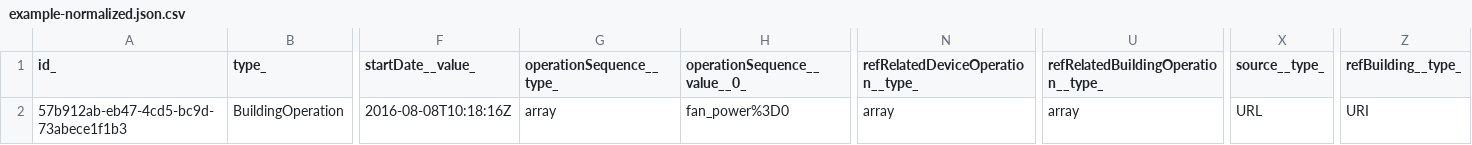
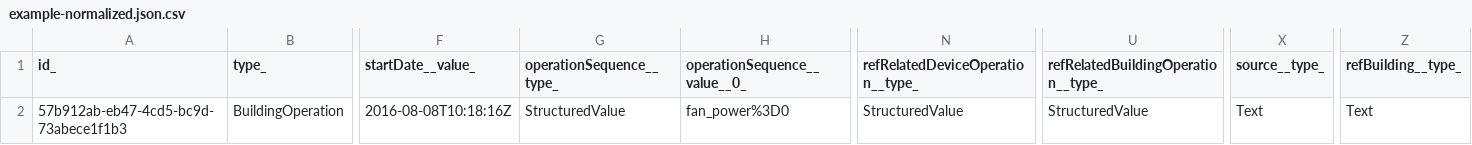
Before and after one commit to smart-data-models/dataModel.Building, a CSV file: BuildingOperation/examples/example-normalized.json.csv, drawn as a sheet; only a part is shown, gaps mark what is left out; the diff names each change by its address in the sheet, - before the commit and + after, or states it on an @@ line.

Commit message:
Exported example to csv example-normalized.json

```diff
--- a/BuildingOperation/examples/example-normalized.json.csv
+++ b/BuildingOperation/examples/example-normalized.json.csv
-G2 (operationSequence__type_): array
+G2 (operationSequence__type_): StructuredValue
-N2 (refRelatedDeviceOperation__type_): array
+N2 (refRelatedDeviceOperation__type_): StructuredValue
-U2: array
+U2: StructuredValue
-X2 (source__type_): URL
+X2 (source__type_): Text
-Z2 (refBuilding__type_): URI
+Z2 (refBuilding__type_): Text
```
